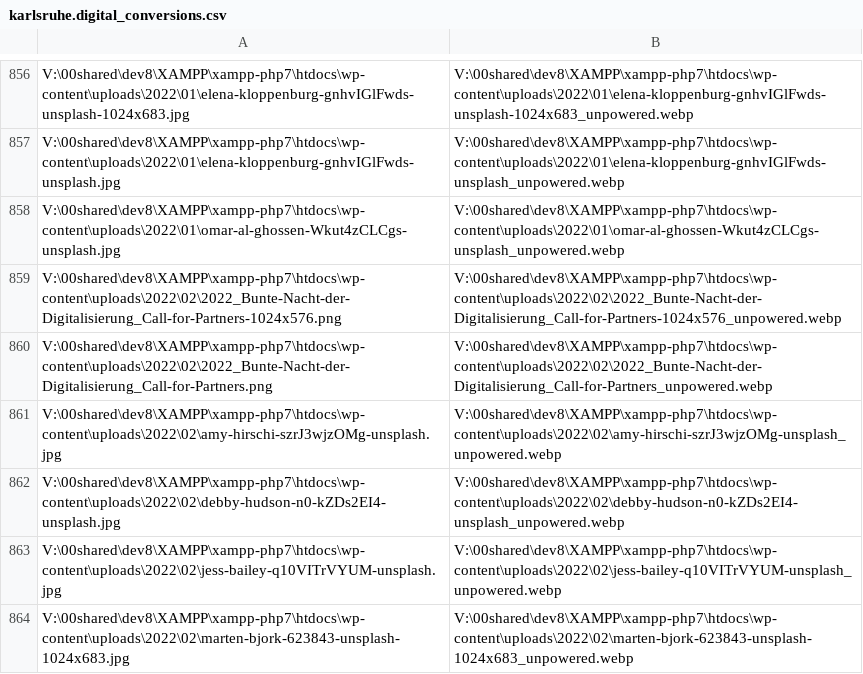
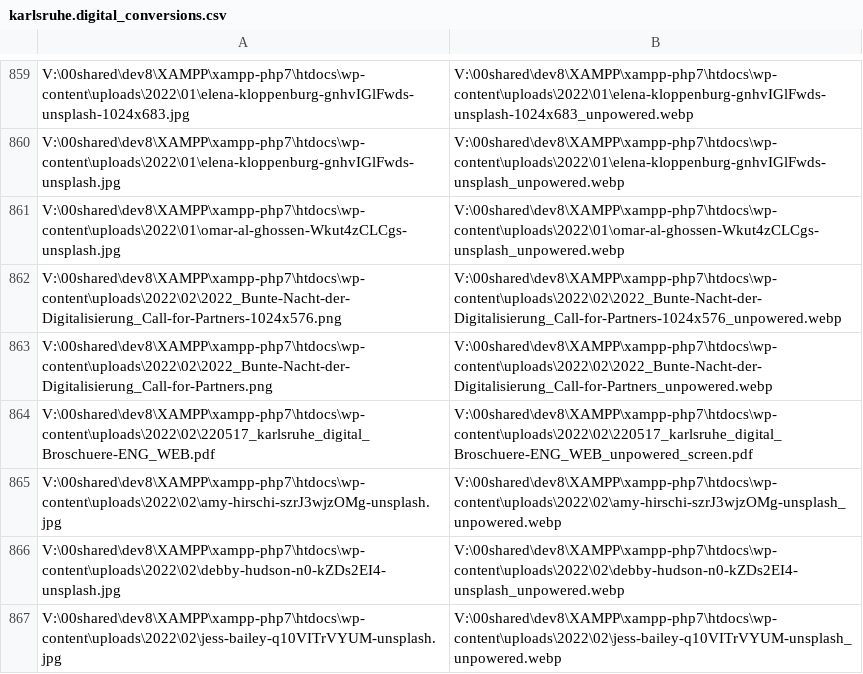
Before and after one commit to johanjohan/minimalcarbon, a CSV file: data/karlsruhe.digital/karlsruhe.digital_conversions.csv, drawn as a sheet; only a part is shown, gaps mark what is left out; the shorter side is filled out with more unchanged rows; the diff covers the shown part only; the diff names each change by its address in the sheet, - before the commit and + after, or states it on an @@ line.

```diff
--- a/data/karlsruhe.digital/karlsruhe.digital_conversions.csv
+++ b/data/karlsruhe.digital/karlsruhe.digital_conversions.csv
+row 864: V:\00shared\dev8\XAMPP\xampp-php7\htdocs\wp-content\uploads\2022\02\220517_karlsruhe_digital_Broschuere-ENG_WEB.pdf | V:\00shared\dev8\XAMPP\xampp-php7\htdocs\wp-content\uploads\2022\02\220517_karlsruhe_digital_Broschuere-ENG_WEB_unpowered_screen.pdf
```
Also changed, not shown: 13 added rows elsewhere in this file, data/karlsruhe.digital/karlsruhe.digital_export_original_files.csv, data/karlsruhe.digital/karlsruhe.digital_export_unpowered_files.csv, 3 other files.
